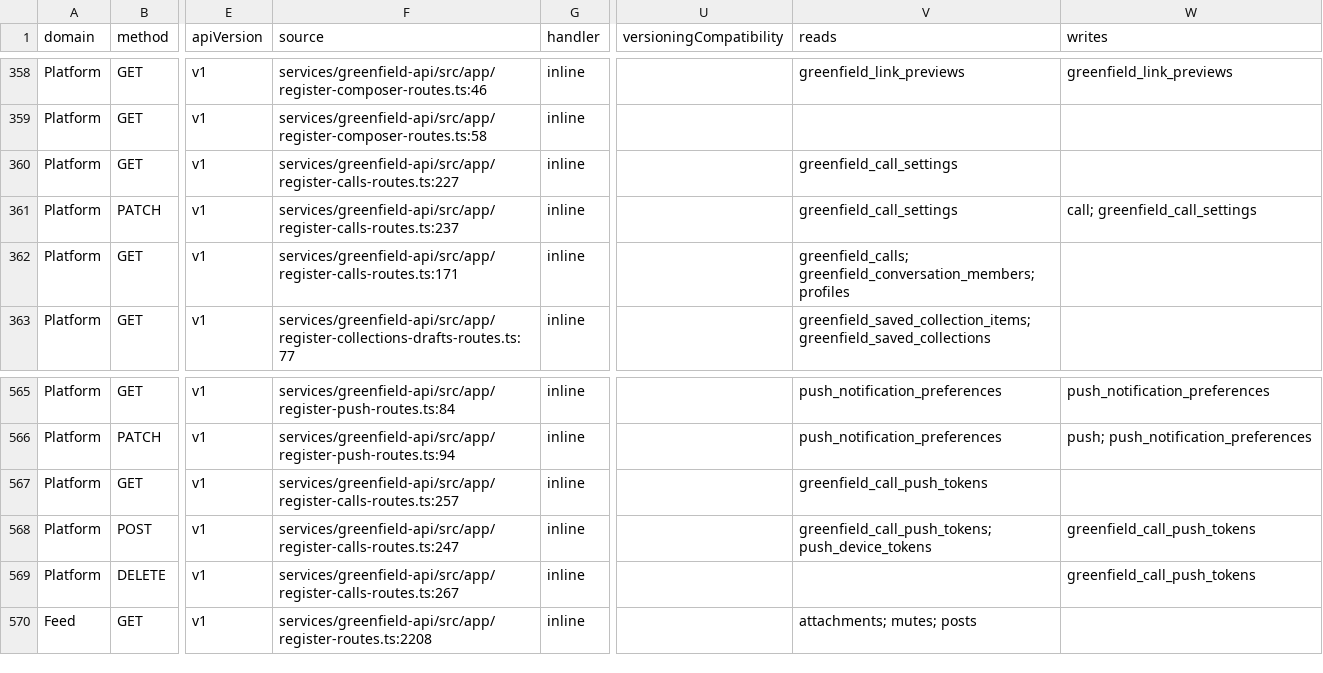
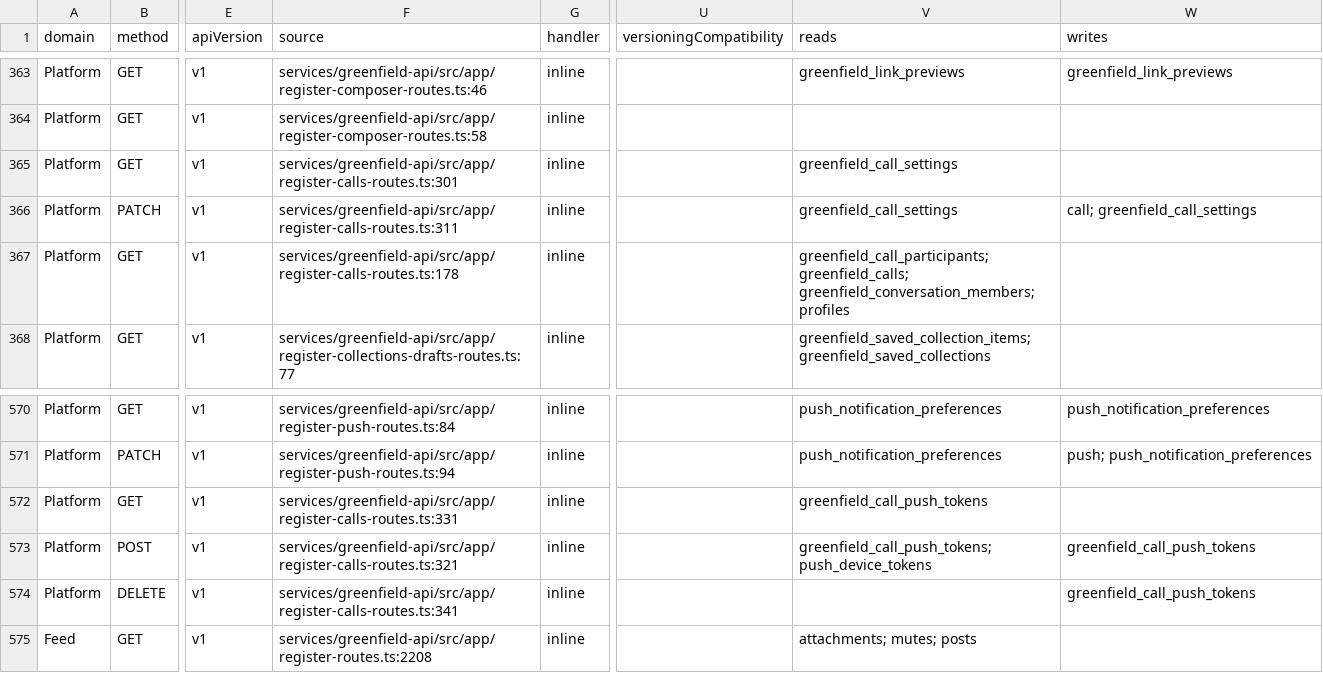
Before and after one commit to modula-mod/modula-latest, a CSV file: docs/audits/api-atlas-01/api-atlas.csv, drawn as a sheet; only a part is shown, gaps mark what is left out; addresses are those after the commit; the diff covers the shown part only; the diff names each change by its address in the sheet, - before the commit and + after, or states it on an @@ line.

Commit message:
docs(atlas): recapture for group calls + call IDs (638 routes, 393 tables)

```diff
--- a/docs/audits/api-atlas-01/api-atlas.csv
+++ b/docs/audits/api-atlas-01/api-atlas.csv
-F365 (source): services/greenfield-api/src/app/register-calls-routes.ts:227
+F365 (source): services/greenfield-api/src/app/register-calls-routes.ts:301
-F366 (source): services/greenfield-api/src/app/register-calls-routes.ts:237
+F366 (source): services/greenfield-api/src/app/register-calls-routes.ts:311
-F367 (source): services/greenfield-api/src/app/register-calls-routes.ts:171
+F367 (source): services/greenfield-api/src/app/register-calls-routes.ts:178
-V367 (reads): greenfield_calls; greenfield_conversation_members;…
+V367 (reads): greenfield_call_participants; greenfield_calls; greenfield_conversation_members;…
-F572 (source): services/greenfield-api/src/app/register-calls-routes.ts:257
+F572 (source): services/greenfield-api/src/app/register-calls-routes.ts:331
-F573 (source): services/greenfield-api/src/app/register-calls-routes.ts:247
+F573 (source): services/greenfield-api/src/app/register-calls-routes.ts:321
-F574 (source): services/greenfield-api/src/app/register-calls-routes.ts:267
+F574 (source): services/greenfield-api/src/app/register-calls-routes.ts:341
```
Also changed, not shown: 5 added rows and 22 edited cells elsewhere in this file, 17 other files.
